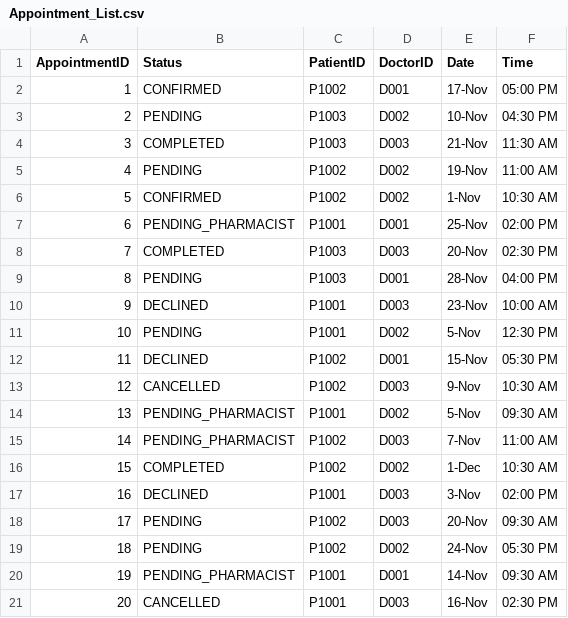
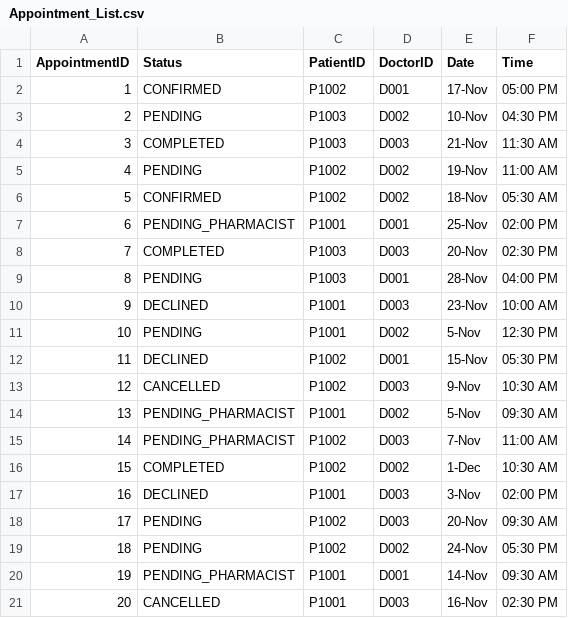
Before and after one commit to shaoyangchin/Hospital-Management-System-HMS, a CSV file: data/Appointment_List.csv, drawn as a sheet.

```diff
--- a/data/Appointment_List.csv
+++ b/data/Appointment_List.csv
@@ -5,3 +5,3 @@ AppointmentID,Status,PatientID,DoctorID,Date,Time
 4,PENDING,P1002,D002,19-Nov,11:00 AM
-5,CONFIRMED,P1002,D002,1-Nov,10:30 AM
+5,CONFIRMED,P1002,D002,18-Nov,05:30 AM
 6,PENDING_PHARMACIST,P1001,D001,25-Nov,02:00 PM
```
Also changed, not shown: data/Appointment_List_Reference.csv, 2 other files.
